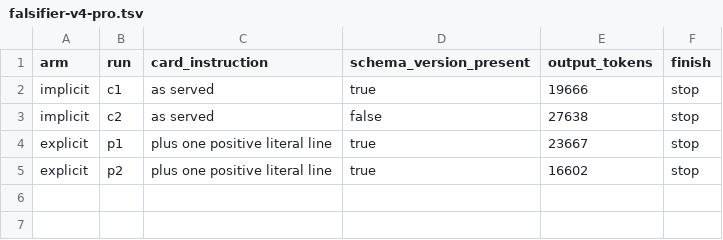
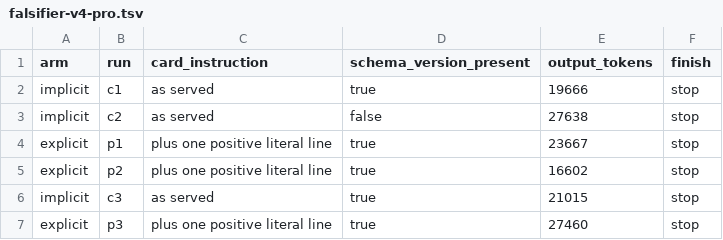
Before and after one commit to bradheitmann/mister-clean, a TSV file: field-evals/2026-11-02-instruction-polarity/data/falsifier-v4-pro.tsv, drawn as a sheet.

```diff
--- a/field-evals/2026-11-02-instruction-polarity/data/falsifier-v4-pro.tsv
+++ b/field-evals/2026-11-02-instruction-polarity/data/falsifier-v4-pro.tsv
@@ -5 +5,3 @@ explicit	p1	plus one positive literal line	true	23667	stop
 explicit	p2	plus one positive literal line	true	16602	stop
+implicit	c3	as served	true	21015	stop
+explicit	p3	plus one positive literal line	true	27460	stop
```
Also changed, not shown: 1 other file.
